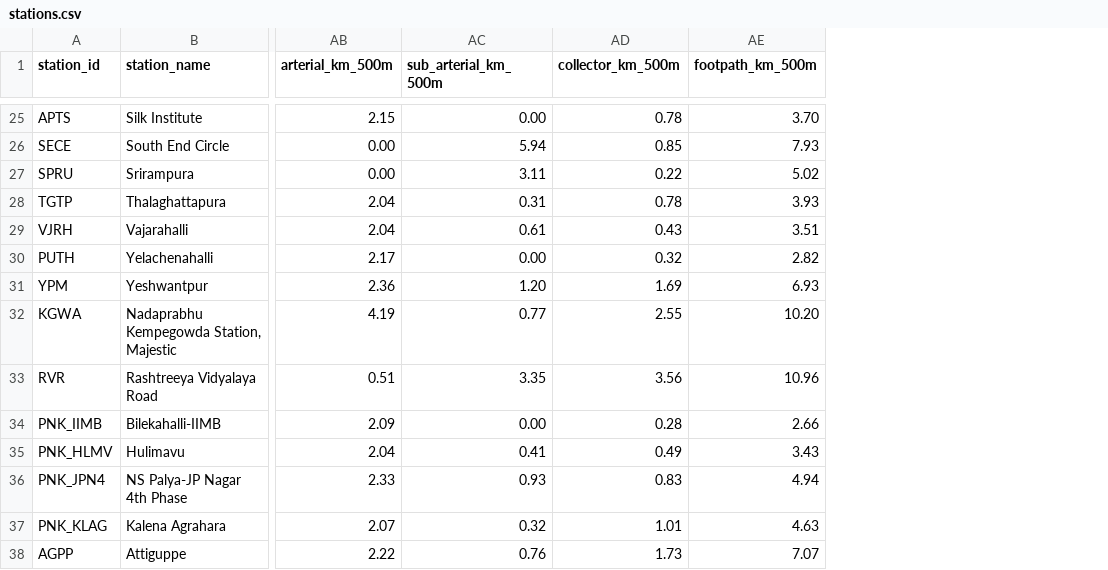
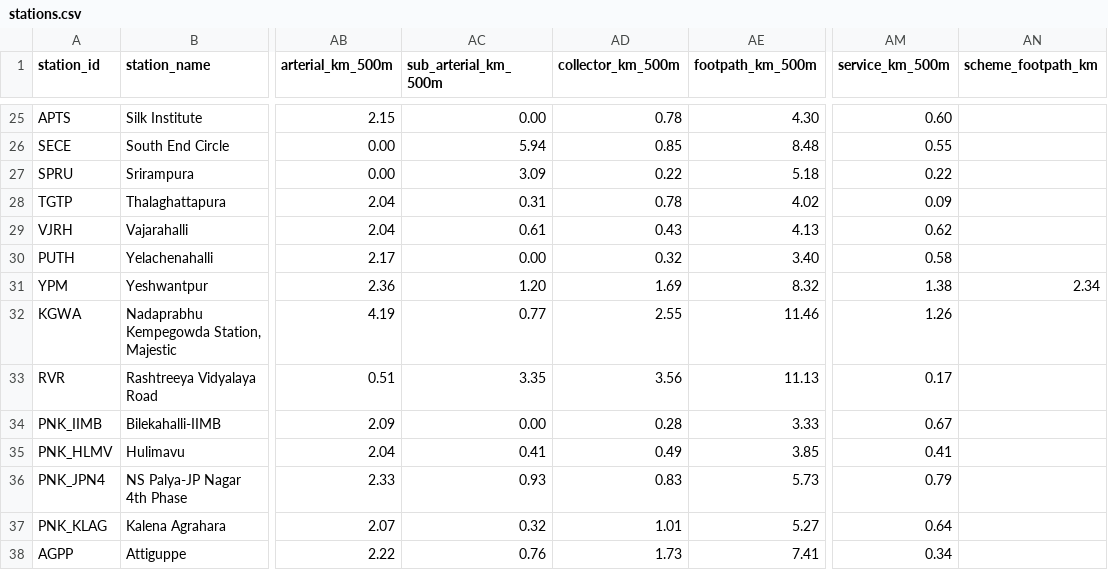
Before and after one commit to ihsanjaleel/JUSP-Metro-Walkability, a CSV file: data/stations.csv, drawn as a sheet; only a part is shown, gaps mark what is left out; the diff covers the shown part only; the diff names each change by its address in the sheet, - before the commit and + after, or states it on an @@ line.

```diff
--- a/data/stations.csv
+++ b/data/stations.csv
+column AM (service_km_500m), rows 25-38: 0.60 | 0.55 | 0.22 | 0.09 | 0.62 | 0.58 | 1.38 | 1.26 | 0.17 | 0.67 | 0.41 | 0.79 | 0.64 | 0.34
+column AN (scheme_footpath_km), row 31: 2.34
-AE25 (footpath_km_500m): 3.70
+AE25 (footpath_km_500m): 4.30
-AE26 (footpath_km_500m): 7.93
+AE26 (footpath_km_500m): 8.48
-AC27 (sub_arterial_km_500m): 3.11
+AC27 (sub_arterial_km_500m): 3.09
-AE27 (footpath_km_500m): 5.02
+AE27 (footpath_km_500m): 5.18
-AE28 (footpath_km_500m): 3.93
+AE28 (footpath_km_500m): 4.02
-AE29 (footpath_km_500m): 3.51
+AE29 (footpath_km_500m): 4.13
-AE30 (footpath_km_500m): 2.82
+AE30 (footpath_km_500m): 3.40
-AE31 (footpath_km_500m): 6.93
+AE31 (footpath_km_500m): 8.32
-AE32 (footpath_km_500m): 10.20
+AE32 (footpath_km_500m): 11.46
-AE33 (footpath_km_500m): 10.96
+AE33 (footpath_km_500m): 11.13
-AE34 (footpath_km_500m): 2.66
+AE34 (footpath_km_500m): 3.33
-AE35 (footpath_km_500m): 3.43
+AE35 (footpath_km_500m): 3.85
-AE36 (footpath_km_500m): 4.94
+AE36 (footpath_km_500m): 5.73
-AE37 (footpath_km_500m): 4.63
+AE37 (footpath_km_500m): 5.27
-AE38 (footpath_km_500m): 7.07
+AE38 (footpath_km_500m): 7.41
```
Also changed, not shown: 98 edited cells elsewhere in this file, 5 other files.
